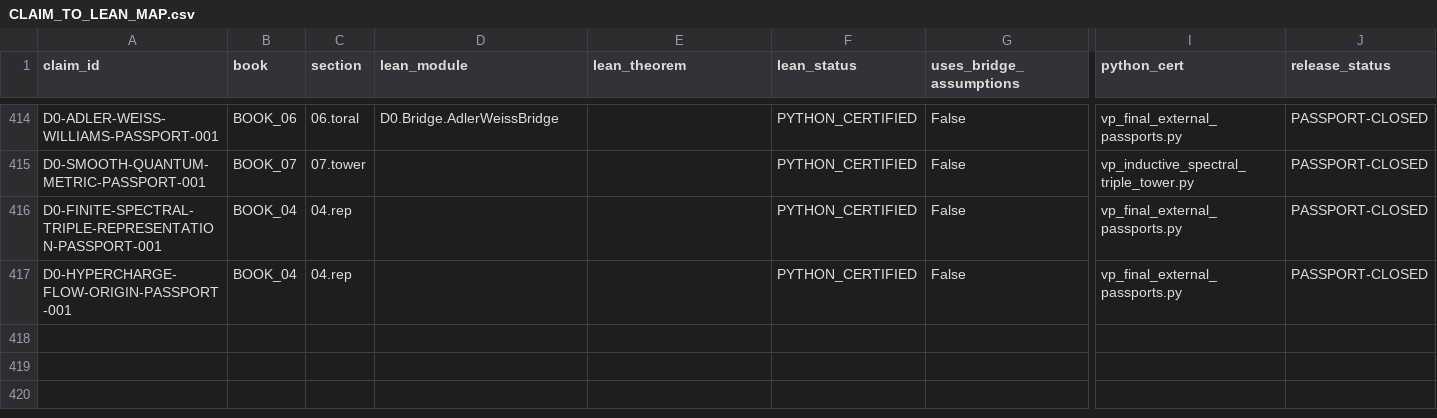
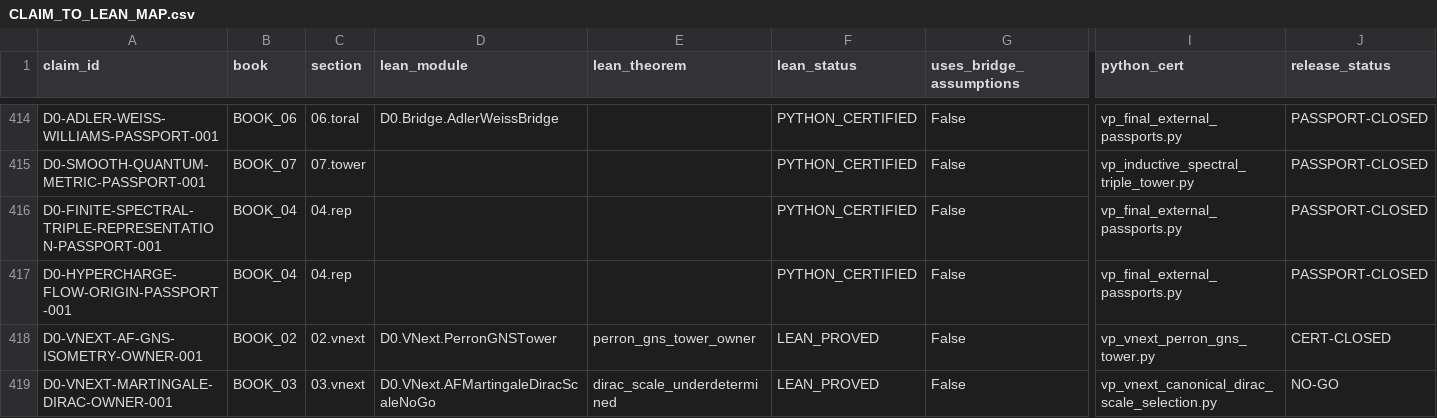
Before and after one commit to gvakhrushev/d0_15, a CSV file: 09_LEAN_FORMALIZATION/docs/CLAIM_TO_LEAN_MAP.csv, drawn as a sheet; only a part is shown, gaps mark what is left out; rows hold the shown columns only; the diff covers the shown part only; the diff names each change by its address in the sheet, - before the commit and + after, or states it on an @@ line.

```diff
--- a/09_LEAN_FORMALIZATION/docs/CLAIM_TO_LEAN_MAP.csv
+++ b/09_LEAN_FORMALIZATION/docs/CLAIM_TO_LEAN_MAP.csv
+row 418: D0-VNEXT-AF-GNS-ISOMETRY-OWNER-001 | BOOK_02 | 02.vnext | D0.VNext.PerronGNSTower | perron_gns_tower_owner | LEAN_PROVED | False | vp_vnext_perron_gns_tower.py | CERT-CLOSED
+row 419: D0-VNEXT-MARTINGALE-DIRAC-OWNER-001 | BOOK_03 | 03.vnext | D0.VNext.AFMartingaleDiracScaleNoGo | dirac_scale_underdetermined | LEAN_PROVED | False | vp_vnext_canonical_dirac_scale_selection.py | NO-GO
```
Also changed, not shown: 5 added rows elsewhere in this file, 03_THEORY_MAP/theory_status_map.csv, 38 other files.
